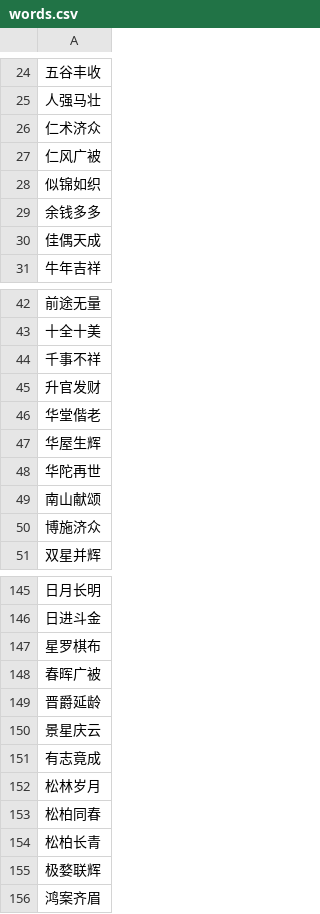
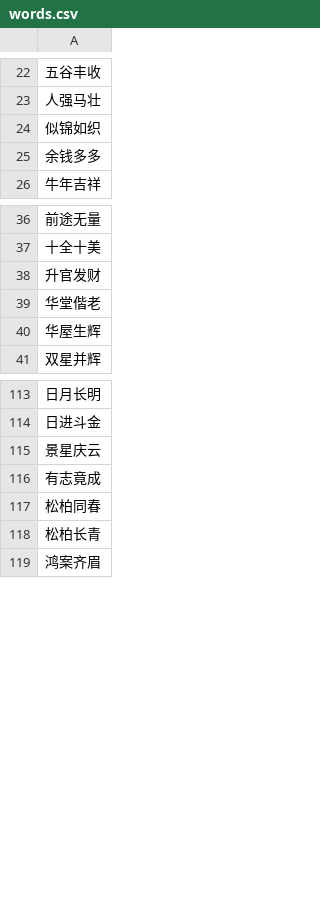
Before and after one commit to AI3SW/cny_db_flask, a CSV file: data/words.csv, drawn as a sheet; only a part is shown, gaps mark what is left out; the diff covers the shown part only; the diff names each change by its address in the sheet, - before the commit and + after, or states it on an @@ line.

```diff
--- a/data/words.csv
+++ b/data/words.csv
-row 26: 仁术济众
-row 27: 仁风广被
-row 30: 佳偶天成
-row 44: 千事不祥
-row 48: 华陀再世
-row 49: 南山献颂
-row 50: 博施济众
-row 147: 星罗棋布
-row 148: 春晖广被
-row 149: 晋爵延龄
-row 152: 松林岁月
-row 155: 极婺联辉
```
Also changed, not shown: 39 removed rows elsewhere in this file.
